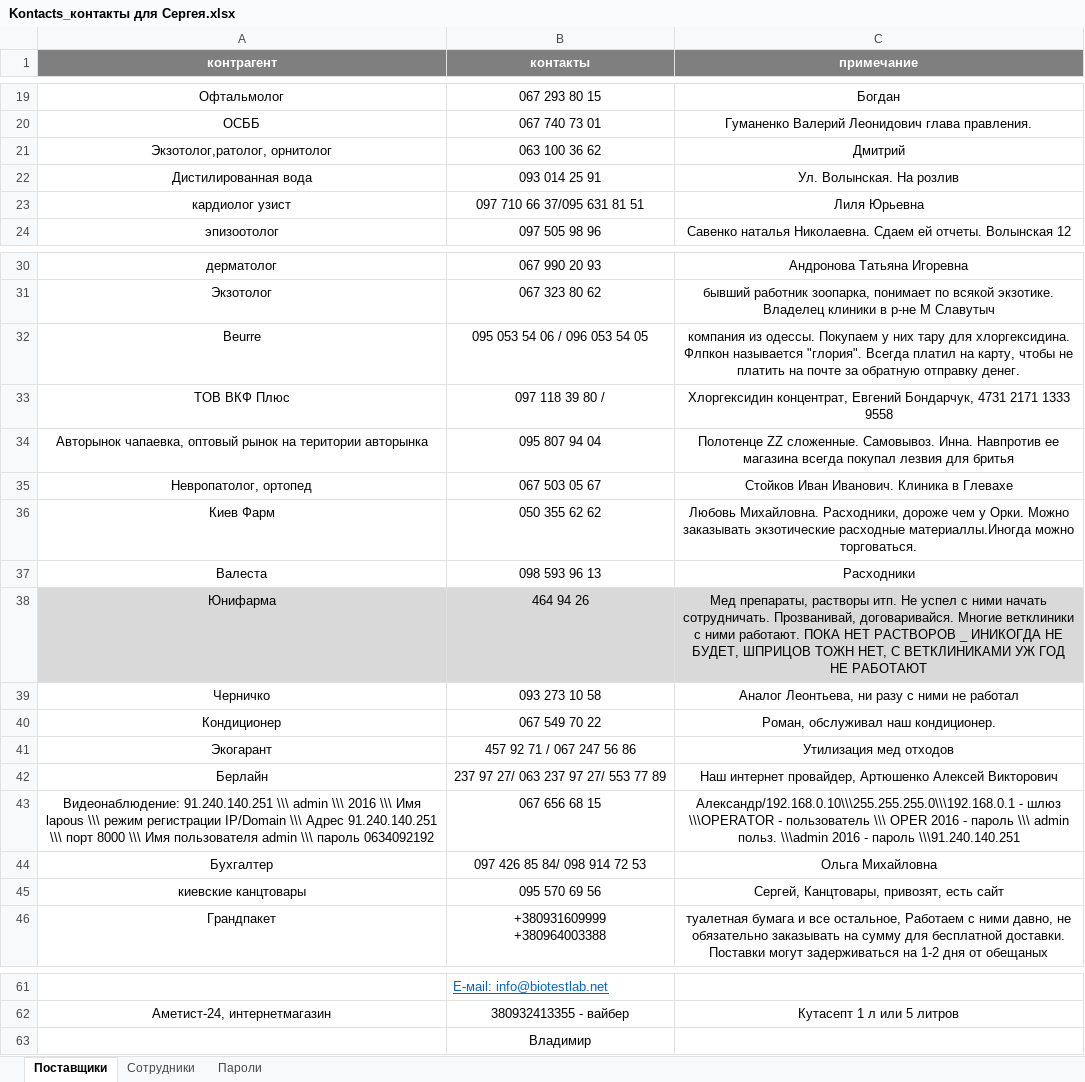
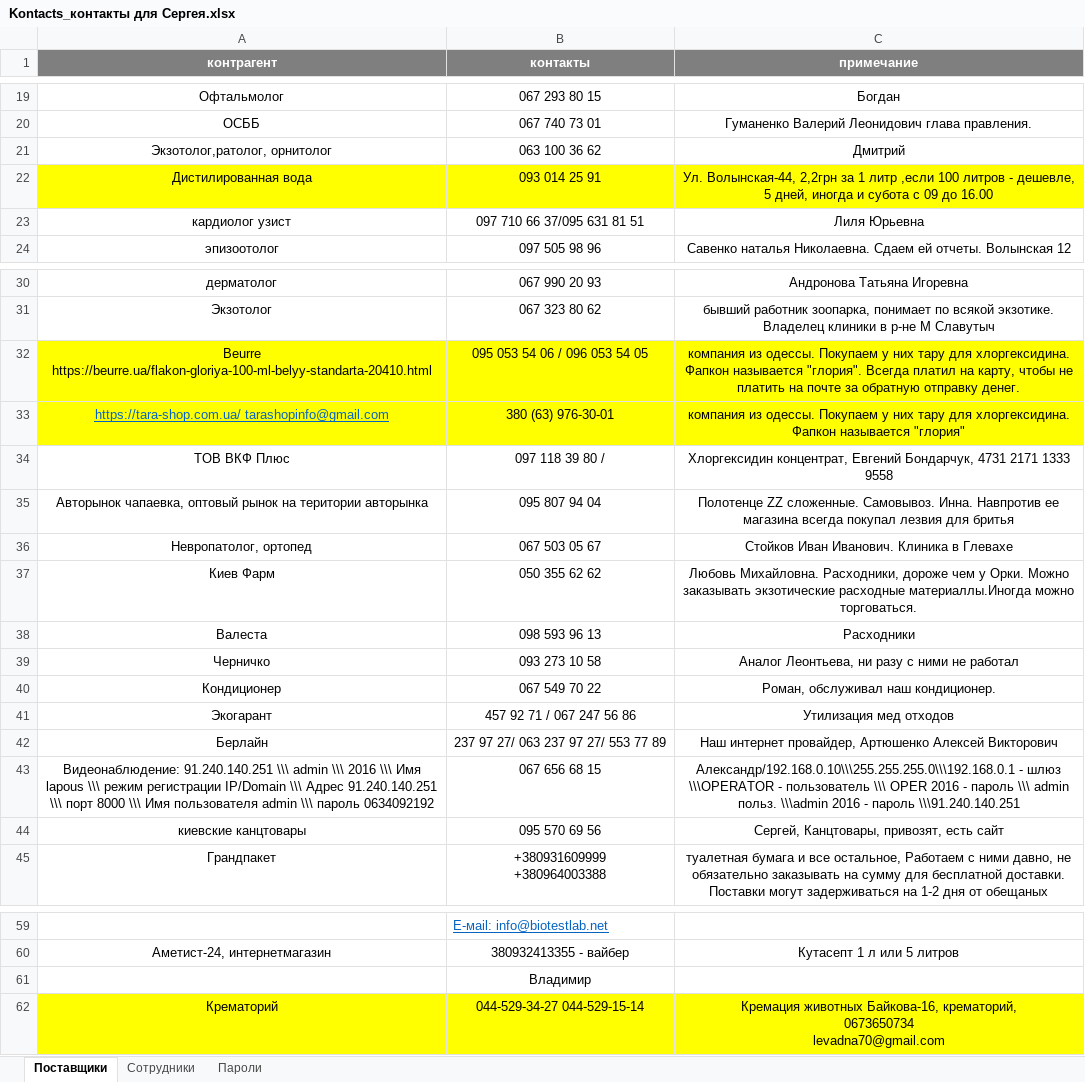
Before and after one commit to scorp1323/lapous_boss, an Excel workbook: Kontacts_контакты для Сергея.xlsx, sheet Поставщики, drawn as a sheet; only a part is shown, gaps mark what is left out; values as stored, in another font and other column widths than the file's, no borders; removed rows and columns are numbered as before the commit, all else as after; ↵ is a line break in a cell; the diff covers the shown part only; the diff names each change by its address in the sheet, - before the commit and + after, or states it on an @@ line.

```diff
--- a/Kontacts_контакты для Сергея.xlsx (sheet Поставщики)
+++ b/Kontacts_контакты для Сергея.xlsx (sheet Поставщики)
-A22:C22 fill: none
+A22:C22 fill: #FFFF00
-C22 (примечание): Ул. Волынская. На розлив
+C22 (примечание): Ул. Волынская-44, 2,2грн за 1 литр ,если 100 литров - дешевле, 5 дней, иногда и субота с 09 до 16.00
-A32 (контрагент): Beurre
+A32 (контрагент): Beurre https://beurre.ua/flakon-gloriya-100-ml-belyy-standarta-20410.html
-A32:C32 fill: none
+A32:C32 fill: #FFFF00
-C32 (примечание): …для хлоргексидина. Флпкон называется "глория".…
+C32 (примечание): …для хлоргексидина. Фапкон называется "глория".…
+row 33: https://tara-shop.com.ua/ tarashopinfo@gmail.com | 380 (63) 976-30-01 | компания из одессы. Покупаем у них тару для хлоргексидина. Фапкон называется "глория"
-row 38: Юнифарма | 464 94 26 | Мед препараты, растворы итп. Не успел с ними начать сотрудничать. Прозванивай, договаривайся. Многие ветклиники с ними работают. ПОКА НЕТ РАСТВОРОВ _ ИНИКОГДА НЕ БУДЕТ, ШПРИЦОВ ТОЖН НЕТ, С ВЕТКЛИНИКАМИ УЖ ГОД НЕ РАБОТАЮТ
-row 44: Бухгалтер | 097 426 85 84/ 098 914 72 53 | Ольга Михайловна
+row 62: Крематорий | 044-529-34-27 044-529-15-14 | Кремация животных Байкова-16, крематорий, ↵ 0673650734 ↵ levadna70@gmail.com
```
Also changed, not shown: 1 removed row elsewhere in this sheet, 2 other files.
